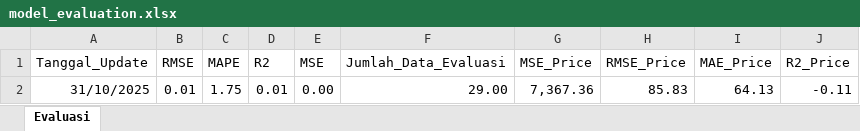
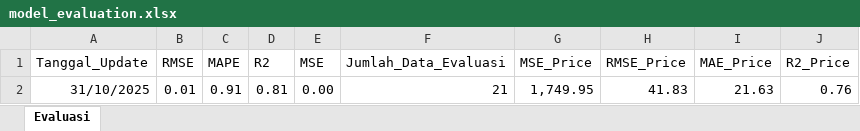
Before and after one commit to josephines1/prediksi-ihsg-xgboost, an Excel workbook: model_evaluation.xlsx, sheet Evaluasi, drawn as a sheet; values as stored, in another font and other column widths than the file's, no borders; the diff names each change by its address in the sheet, - before the commit and + after, or states it on an @@ line.

```diff
--- a/model_evaluation.xlsx (sheet Evaluasi)
+++ b/model_evaluation.xlsx (sheet Evaluasi)
-C2 (MAPE): 1.75
+C2 (MAPE): 0.91
-D2 (R2): 0.01
+D2 (R2): 0.81
-F2 (Jumlah_Data_Evaluasi): 29.00
+F2 (Jumlah_Data_Evaluasi): 21
-G2 (MSE_Price): 7,367.36
+G2 (MSE_Price): 1,749.95
-H2 (RMSE_Price): 85.83
+H2 (RMSE_Price): 41.83
-I2 (MAE_Price): 64.13
+I2 (MAE_Price): 21.63
-J2 (R2_Price): -0.11
+J2 (R2_Price): 0.76
```
Also changed, not shown: ihsg_forecast.xlsx, 1 other file.
